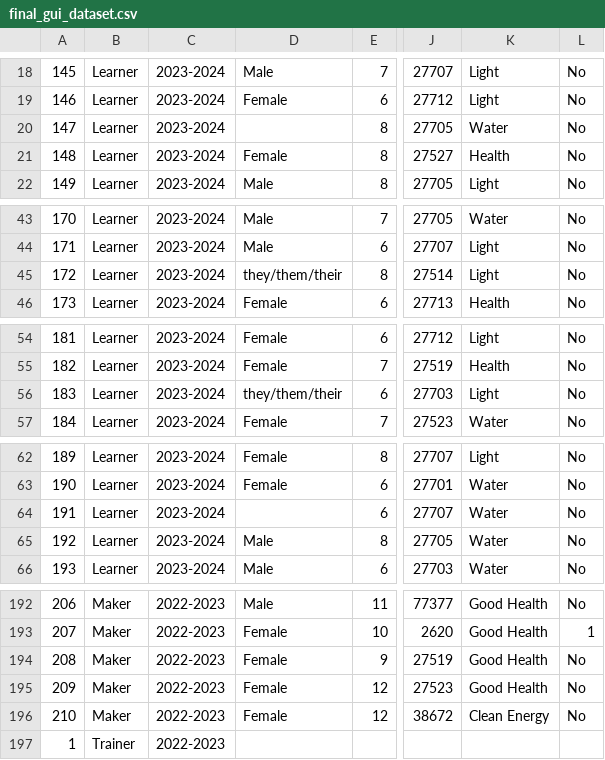
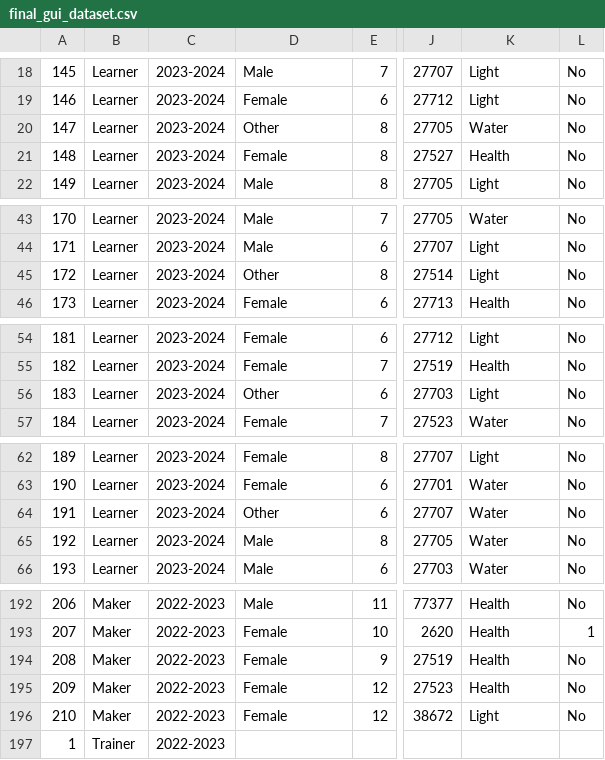
Before and after one commit to alanqiao6/Data-Plus, a CSV file: 50_score_datasets/final_gui_dataset.csv, drawn as a sheet; only a part is shown, gaps mark what is left out; the diff covers the shown part only; the diff names each change by its address in the sheet, - before the commit and + after, or states it on an @@ line.

```diff
--- a/50_score_datasets/final_gui_dataset.csv
+++ b/50_score_datasets/final_gui_dataset.csv
-D20: (empty)
+D20: Other
-D45: they/them/their
+D45: Other
-D56: they/them/their
+D56: Other
-D64: (empty)
+D64: Other
-K192:K195: Good Health
+K192:K195: Health
-K196: Clean Energy
+K196: Light
```
Also changed, not shown: 29 edited cells elsewhere in this file, 2 other files.
